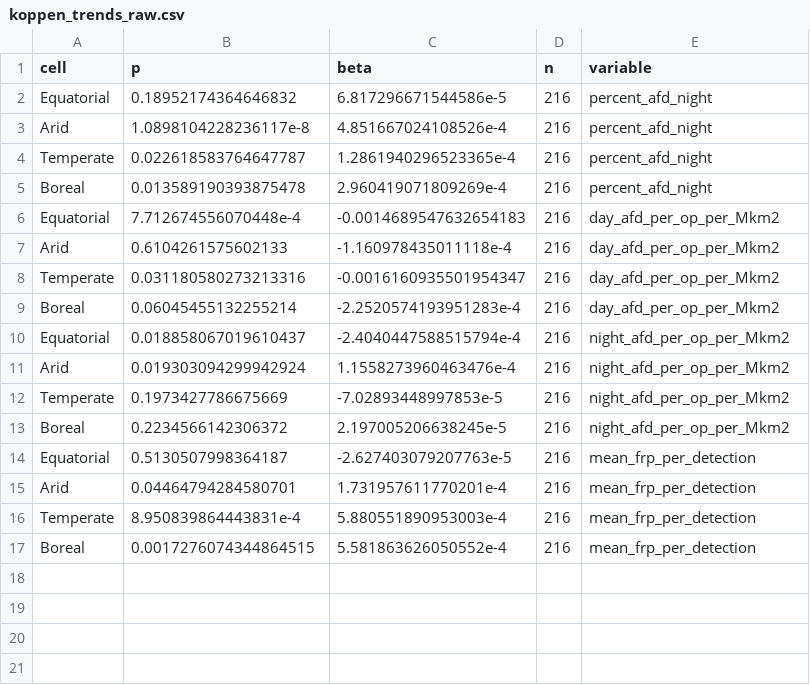
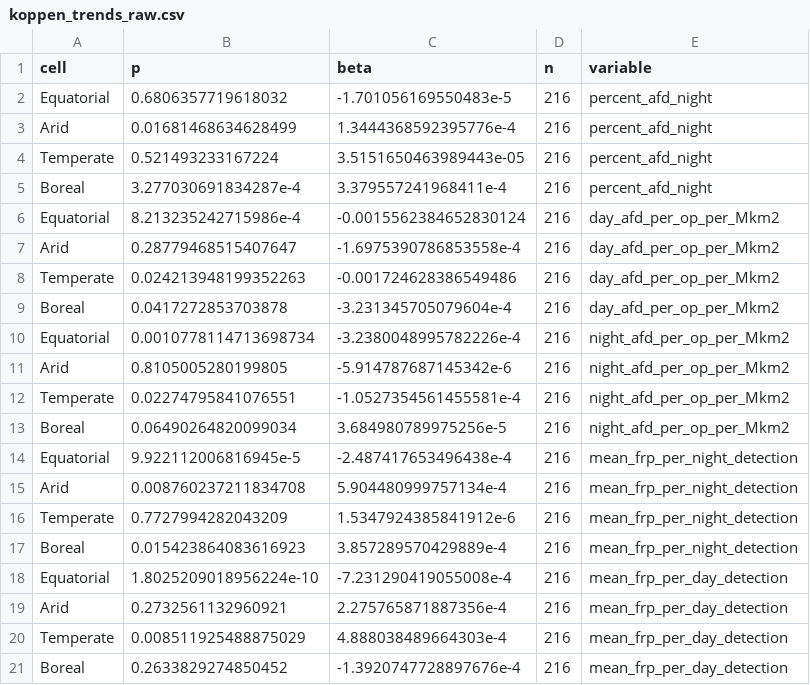
Before and after one commit to admahood/tmin, a CSV file: out/koppen_trends_raw.csv, drawn as a sheet.

```diff
--- a/out/koppen_trends_raw.csv
+++ b/out/koppen_trends_raw.csv
@@ -1,17 +1,21 @@
 cell,p,beta,n,variable
-Equatorial,0.18952174364646832,6.817296671544586e-5,216,percent_afd_night
-Arid,1.0898104228236117e-8,4.851667024108526e-4,216,percent_afd_night
-Temperate,0.022618583764647787,1.2861940296523365e-4,216,percent_afd_night
-Boreal,0.013589190393875478,2.960419071809269e-4,216,percent_afd_night
-Equatorial,7.712674556070448e-4,-0.0014689547632654183,216,day_afd_per_op_per_Mkm2
-Arid,0.6104261575602133,-1.160978435011118e-4,216,day_afd_per_op_per_Mkm2
-Temperate,0.031180580273213316,-0.0016160935501954347,216,day_afd_per_op_per_Mkm2
-Boreal,0.06045455132255214,-2.2520574193951283e-4,216,day_afd_per_op_per_Mkm2
-Equatorial,0.018858067019610437,-2.4040447588515794e-4,216,night_afd_per_op_per_Mkm2
-Arid,0.019303094299942924,1.1558273960463476e-4,216,night_afd_per_op_per_Mkm2
-Temperate,0.1973427786675669,-7.02893448997853e-5,216,night_afd_per_op_per_Mkm2
-Boreal,0.2234566142306372,2.197005206638245e-5,216,night_afd_per_op_per_Mkm2
-Equatorial,0.5130507998364187,-2.627403079207763e-5,216,mean_frp_per_detection
-Arid,0.04464794284580701,1.731957611770201e-4,216,mean_frp_per_detection
-Temperate,8.950839864443831e-4,5.880551890953003e-4,216,mean_frp_per_detection
-Boreal,0.0017276074344864515,5.581863626050552e-4,216,mean_frp_per_detection
+Equatorial,0.6806357719618032,-1.701056169550483e-5,216,percent_afd_night
+Arid,0.01681468634628499,1.3444368592395776e-4,216,percent_afd_night
+Temperate,0.521493233167224,3.5151650463989443e-05,216,percent_afd_night
+Boreal,3.277030691834287e-4,3.379557241968411e-4,216,percent_afd_night
+Equatorial,8.213235242715986e-4,-0.0015562384652830124,216,day_afd_per_op_per_Mkm2
+Arid,0.28779468515407647,-1.6975390786853558e-4,216,day_afd_per_op_per_Mkm2
+Temperate,0.024213948199352263,-0.001724628386549486,216,day_afd_per_op_per_Mkm2
+Boreal,0.0417272853703878,-3.231345705079604e-4,216,day_afd_per_op_per_Mkm2
+Equatorial,0.0010778114713698734,-3.2380048995782226e-4,216,night_afd_per_op_per_Mkm2
+Arid,0.8105005280199805,-5.914787687145342e-6,216,night_afd_per_op_per_Mkm2
+Temperate,0.02274795841076551,-1.0527354561455581e-4,216,night_afd_per_op_per_Mkm2
+Boreal,0.06490264820099034,3.684980789975256e-5,216,night_afd_per_op_per_Mkm2
+Equatorial,9.922112006816945e-5,-2.487417653496438e-4,216,mean_frp_per_night_detection
+Arid,0.008760237211834708,5.904480999757134e-4,216,mean_frp_per_night_detection
+Temperate,0.7727994282043209,1.5347924385841912e-6,216,mean_frp_per_night_detection
+Boreal,0.015423864083616923,3.857289570429889e-4,216,mean_frp_per_night_detection
+Equatorial,1.8025209018956224e-10,-7.231290419055008e-4,216,mean_frp_per_day_detection
+Arid,0.2732561132960921,2.275765871887356e-4,216,mean_frp_per_day_detection
+Temperate,0.008511925488875029,4.888038489664303e-4,216,mean_frp_per_day_detection
+Boreal,0.2633829274850452,-1.3920747728897676e-4,216,mean_frp_per_day_detection
```
Also changed, not shown: out/koppen_trends_pretty_year.csv, out/landcover_trends_pretty.csv, 34 other files.
